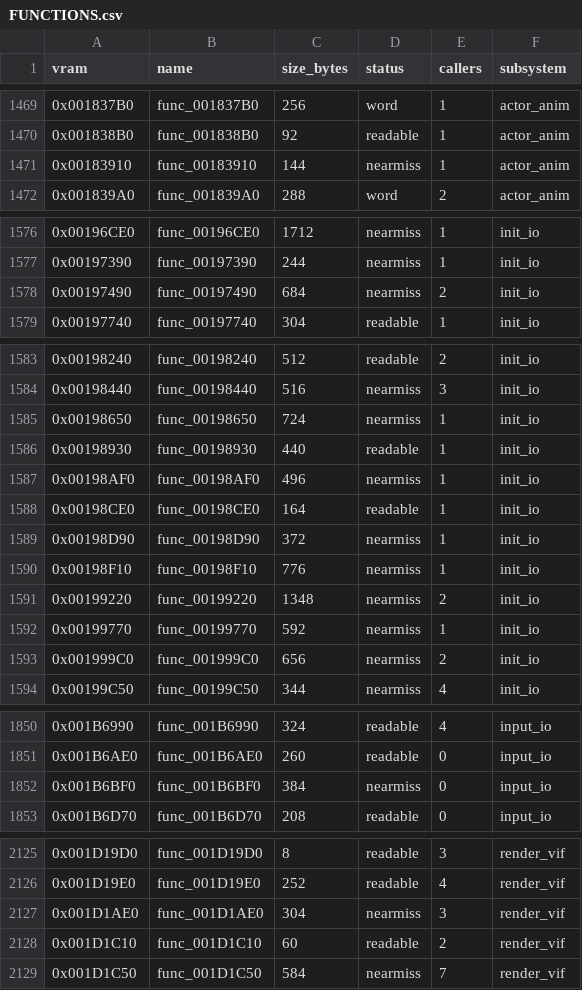
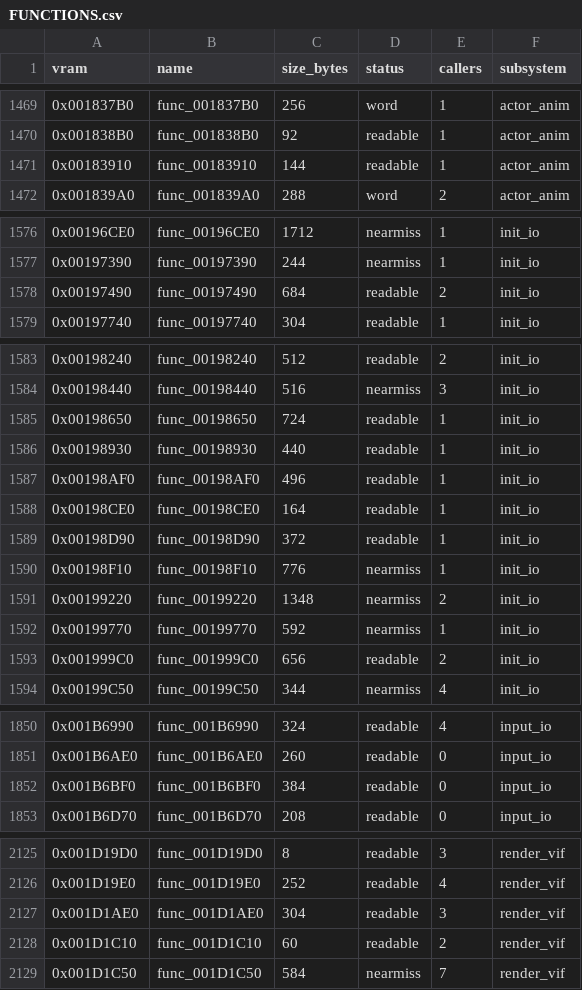
Before and after one commit to FastestMolasses/Extermination, a CSV file: docs/FUNCTIONS.csv, drawn as a sheet; only a part is shown, gaps mark what is left out.

```diff
--- a/docs/FUNCTIONS.csv
+++ b/docs/FUNCTIONS.csv
@@ -1470,3 +1470,3 @@ vram,name,size_bytes,status,callers,subsystem
 0x001838B0,func_001838B0,92,readable,1,actor_anim
-0x00183910,func_00183910,144,nearmiss,1,actor_anim
+0x00183910,func_00183910,144,readable,1,actor_anim
 0x001839A0,func_001839A0,288,word,2,actor_anim
@@ -1577,3 +1577,3 @@ vram,name,size_bytes,status,callers,subsystem
 0x00197390,func_00197390,244,nearmiss,1,init_io
-0x00197490,func_00197490,684,nearmiss,2,init_io
+0x00197490,func_00197490,684,readable,2,init_io
 0x00197740,func_00197740,304,readable,1,init_io
@@ -1584,7 +1584,7 @@ vram,name,size_bytes,status,callers,subsystem
 0x00198440,func_00198440,516,nearmiss,3,init_io
-0x00198650,func_00198650,724,nearmiss,1,init_io
+0x00198650,func_00198650,724,readable,1,init_io
 0x00198930,func_00198930,440,readable,1,init_io
-0x00198AF0,func_00198AF0,496,nearmiss,1,init_io
+0x00198AF0,func_00198AF0,496,readable,1,init_io
 0x00198CE0,func_00198CE0,164,readable,1,init_io
-0x00198D90,func_00198D90,372,nearmiss,1,init_io
+0x00198D90,func_00198D90,372,readable,1,init_io
 0x00198F10,func_00198F10,776,nearmiss,1,init_io
@@ -1592,3 +1592,3 @@ vram,name,size_bytes,status,callers,subsystem
 0x00199770,func_00199770,592,nearmiss,1,init_io
-0x001999C0,func_001999C0,656,nearmiss,2,init_io
+0x001999C0,func_001999C0,656,readable,2,init_io
 0x00199C50,func_00199C50,344,nearmiss,4,init_io
@@ -1851,3 +1851,3 @@ vram,name,size_bytes,status,callers,subsystem
 0x001B6AE0,func_001B6AE0,260,readable,0,input_io
-0x001B6BF0,func_001B6BF0,384,nearmiss,0,input_io
+0x001B6BF0,func_001B6BF0,384,readable,0,input_io
 0x001B6D70,func_001B6D70,208,readable,0,input_io
@@ -2126,3 +2126,3 @@ vram,name,size_bytes,status,callers,subsystem
 0x001D19E0,func_001D19E0,252,readable,4,render_vif
-0x001D1AE0,func_001D1AE0,304,nearmiss,3,render_vif
+0x001D1AE0,func_001D1AE0,304,readable,3,render_vif
 0x001D1C10,func_001D1C10,60,readable,2,render_vif
```
Also changed, not shown: 23 other files.
